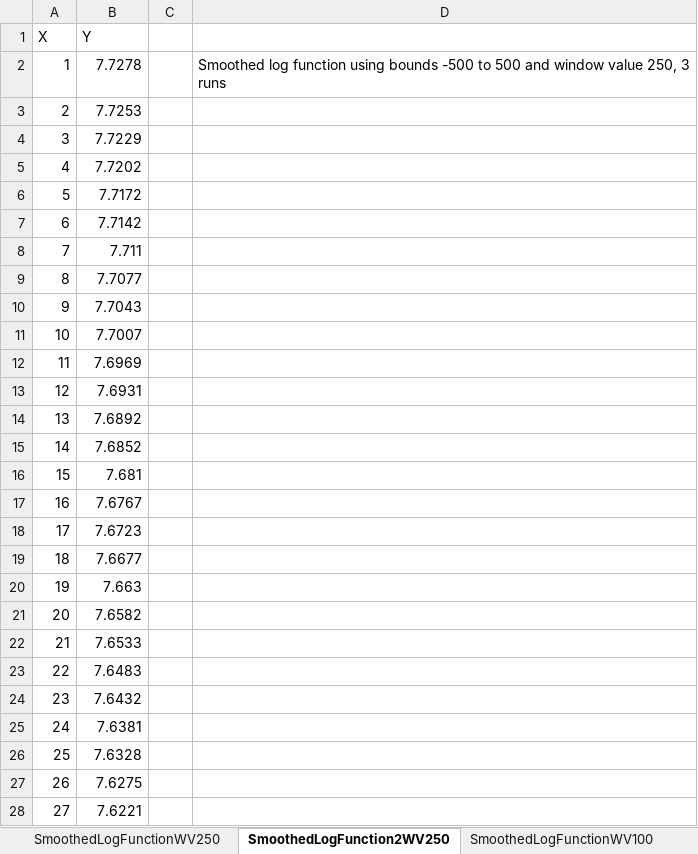
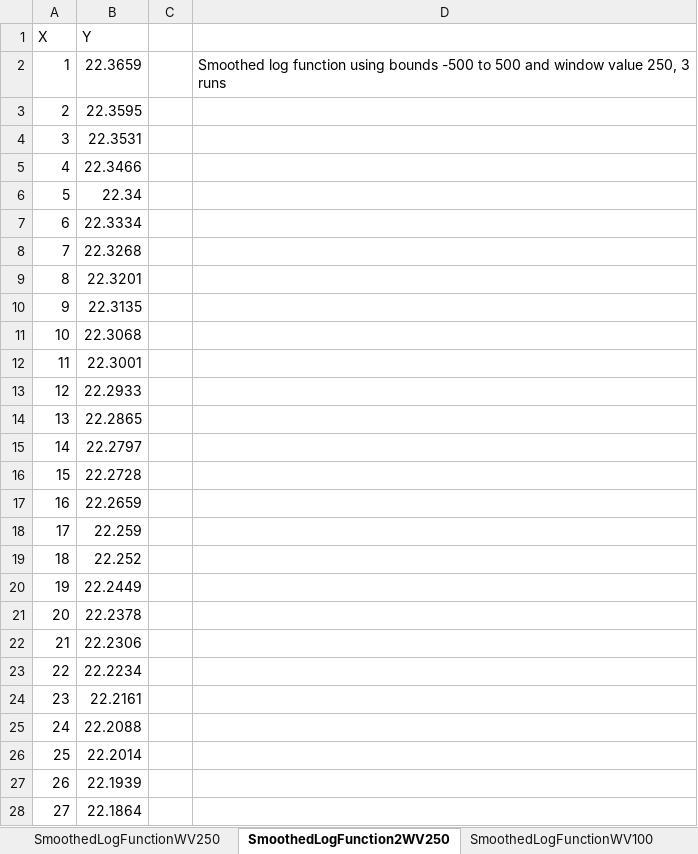
Before and after one commit to violetann894/Project2, an Excel workbook: PSS/SmoothedLogFunction.xlsx, sheet SmoothedLogFunction2WV250, drawn as a sheet; only a part is shown; values as stored, in another font and other column widths than the file's, no borders; charts and pictures not drawn; the diff covers the shown part only; the diff names each change by its address in the sheet, - before the commit and + after, or states it on an @@ line.

Commit message:
Fixed the rolling average of the smoothData method

```diff
--- a/PSS/SmoothedLogFunction.xlsx (sheet SmoothedLogFunction2WV250)
+++ b/PSS/SmoothedLogFunction.xlsx (sheet SmoothedLogFunction2WV250)
-B2 (Y): 7.7278
+B2 (Y): 22.3659
-B3 (Y): 7.7253
+B3 (Y): 22.3595
-B4 (Y): 7.7229
+B4 (Y): 22.3531
-B5 (Y): 7.7202
+B5 (Y): 22.3466
-B6 (Y): 7.7172
+B6 (Y): 22.34
-B7 (Y): 7.7142
+B7 (Y): 22.3334
-B8 (Y): 7.711
+B8 (Y): 22.3268
-B9 (Y): 7.7077
+B9 (Y): 22.3201
-B10 (Y): 7.7043
+B10 (Y): 22.3135
-B11 (Y): 7.7007
+B11 (Y): 22.3068
-B12 (Y): 7.6969
+B12 (Y): 22.3001
-B13 (Y): 7.6931
+B13 (Y): 22.2933
-B14 (Y): 7.6892
+B14 (Y): 22.2865
-B15 (Y): 7.6852
+B15 (Y): 22.2797
-B16 (Y): 7.681
+B16 (Y): 22.2728
-B17 (Y): 7.6767
+B17 (Y): 22.2659
-B18 (Y): 7.6723
+B18 (Y): 22.259
-B19 (Y): 7.6677
+B19 (Y): 22.252
-B20 (Y): 7.663
+B20 (Y): 22.2449
-B21 (Y): 7.6582
+B21 (Y): 22.2378
-B22 (Y): 7.6533
+B22 (Y): 22.2306
-B23 (Y): 7.6483
+B23 (Y): 22.2234
-B24 (Y): 7.6432
+B24 (Y): 22.2161
-B25 (Y): 7.6381
+B25 (Y): 22.2088
-B26 (Y): 7.6328
+B26 (Y): 22.2014
-B27 (Y): 7.6275
+B27 (Y): 22.1939
-B28 (Y): 7.6221
+B28 (Y): 22.1864
```
Also changed, not shown: 973 edited cells elsewhere in this sheet, sheet SmoothedLogFunction2WV100, charts or pictures.
